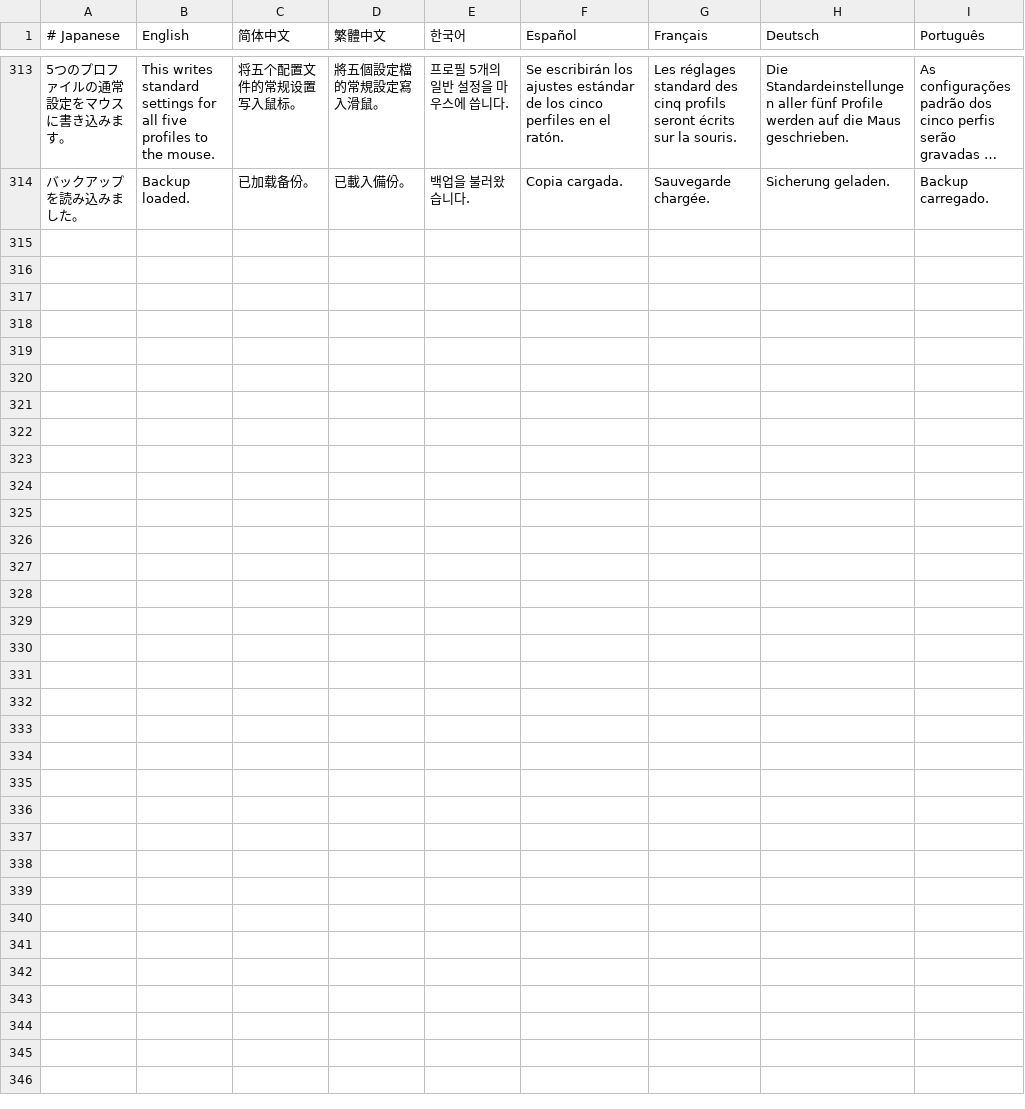
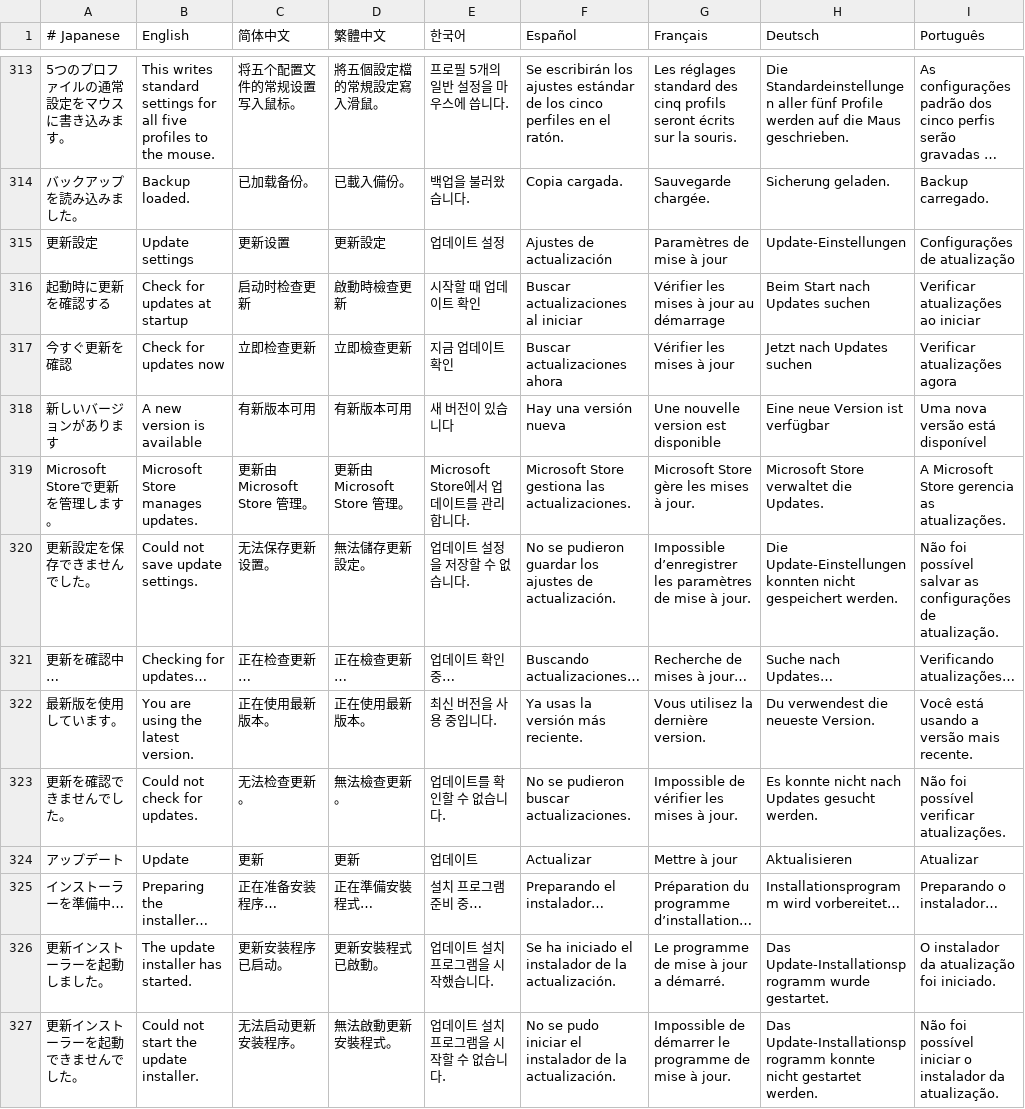
Before and after one commit to nekomimiyks/mmo-mouse-control, a TSV file: source/g600/locales/messages.tsv, drawn as a sheet; only a part is shown, gaps mark what is left out; long unchanged cells end in …; the diff names each change by its address in the sheet, - before the commit and + after, or states it on an @@ line.

```diff
--- a/source/g600/locales/messages.tsv
+++ b/source/g600/locales/messages.tsv
+row 315: 更新設定 | Update settings | 更新设置 | 更新設定 | 업데이트 설정 | Ajustes de actualización | Paramètres de mise à jour | Update-Einstellungen | Configurações de atualização
+row 316: 起動時に更新を確認する | Check for updates at startup | 启动时检查更新 | 啟動時檢查更新 | 시작할 때 업데이트 확인 | Buscar actualizaciones al iniciar | Vérifier les mises à jour au démarrage | Beim Start nach Updates suchen | Verificar atualizações ao iniciar
+row 317: 今すぐ更新を確認 | Check for updates now | 立即检查更新 | 立即檢查更新 | 지금 업데이트 확인 | Buscar actualizaciones ahora | Vérifier les mises à jour | Jetzt nach Updates suchen | Verificar atualizações agora
+row 318: 新しいバージョンがあります | A new version is available | 有新版本可用 | 有新版本可用 | 새 버전이 있습니다 | Hay una versión nueva | Une nouvelle version est disponible | Eine neue Version ist verfügbar | Uma nova versão está disponível
+row 319: Microsoft Storeで更新を管理します。 | Microsoft Store manages updates. | 更新由 Microsoft Store 管理。 | 更新由 Microsoft Store 管理。 | Microsoft Store에서 업데이트를 관리합니다. | Microsoft Store gestiona las actualizaciones. | Microsoft Store gère les mises à jour. | Microsoft Store verwaltet die Updates. | A Microsoft Store gerencia as atualizações.
+row 320: 更新設定を保存できませんでした。 | Could not save update settings. | 无法保存更新设置。 | 無法儲存更新設定。 | 업데이트 설정을 저장할 수 없습니다. | No se pudieron guardar los ajustes de actualización. | Impossible d’enregistrer les paramètres de mise à jour. | Die Update-Einstellungen konnten nicht gespeichert werden. | Não foi possível salvar as configurações de atualização.
+row 321: 更新を確認中… | Checking for updates… | 正在检查更新… | 正在檢查更新… | 업데이트 확인 중… | Buscando actualizaciones… | Recherche de mises à jour… | Suche nach Updates… | Verificando atualizações…
+row 322: 最新版を使用しています。 | You are using the latest version. | 正在使用最新版本。 | 正在使用最新版本。 | 최신 버전을 사용 중입니다. | Ya usas la versión más reciente. | Vous utilisez la dernière version. | Du verwendest die neueste Version. | Você está usando a versão mais recente.
+row 323: 更新を確認できませんでした。 | Could not check for updates. | 无法检查更新。 | 無法檢查更新。 | 업데이트를 확인할 수 없습니다. | No se pudieron buscar actualizaciones. | Impossible de vérifier les mises à jour. | Es konnte nicht nach Updates gesucht werden. | Não foi possível verificar atualizações.
+row 324: アップデート | Update | 更新 | 更新 | 업데이트 | Actualizar | Mettre à jour | Aktualisieren | Atualizar
+row 325: インストーラーを準備中… | Preparing the installer… | 正在准备安装程序… | 正在準備安裝程式… | 설치 프로그램 준비 중… | Preparando el instalador… | Préparation du programme d’installation… | Installationsprogramm wird vorbereitet… | Preparando o instalador…
+row 326: 更新インストーラーを起動しました。 | The update installer has started. | 更新安装程序已启动。 | 更新安裝程式已啟動。 | 업데이트 설치 프로그램을 시작했습니다. | Se ha iniciado el instalador de la actualización. | Le programme de mise à jour a démarré. | Das Update-Installationsprogramm wurde gestartet. | O instalador da atualização foi iniciado.
+row 327: 更新インストーラーを起動できませんでした。 | Could not start the update installer. | 无法启动更新安装程序。 | 無法啟動更新安裝程式。 | 업데이트 설치 프로그램을 시작할 수 없습니다. | No se pudo iniciar el instalador de la actualización. | Impossible de démarrer le programme de mise à jour. | Das Update-Installationsprogramm konnte nicht gestartet werden. | Não foi possível iniciar o instalador da atualização.
```
Also changed, not shown: 48 other files.
